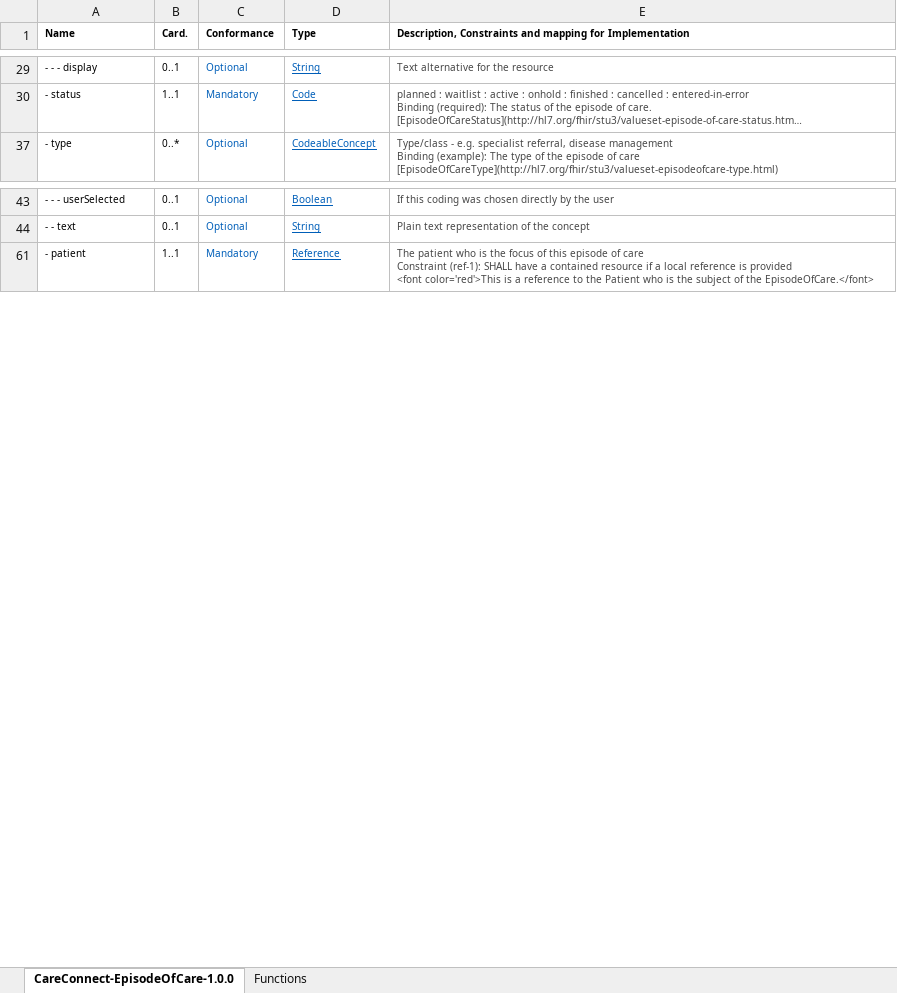
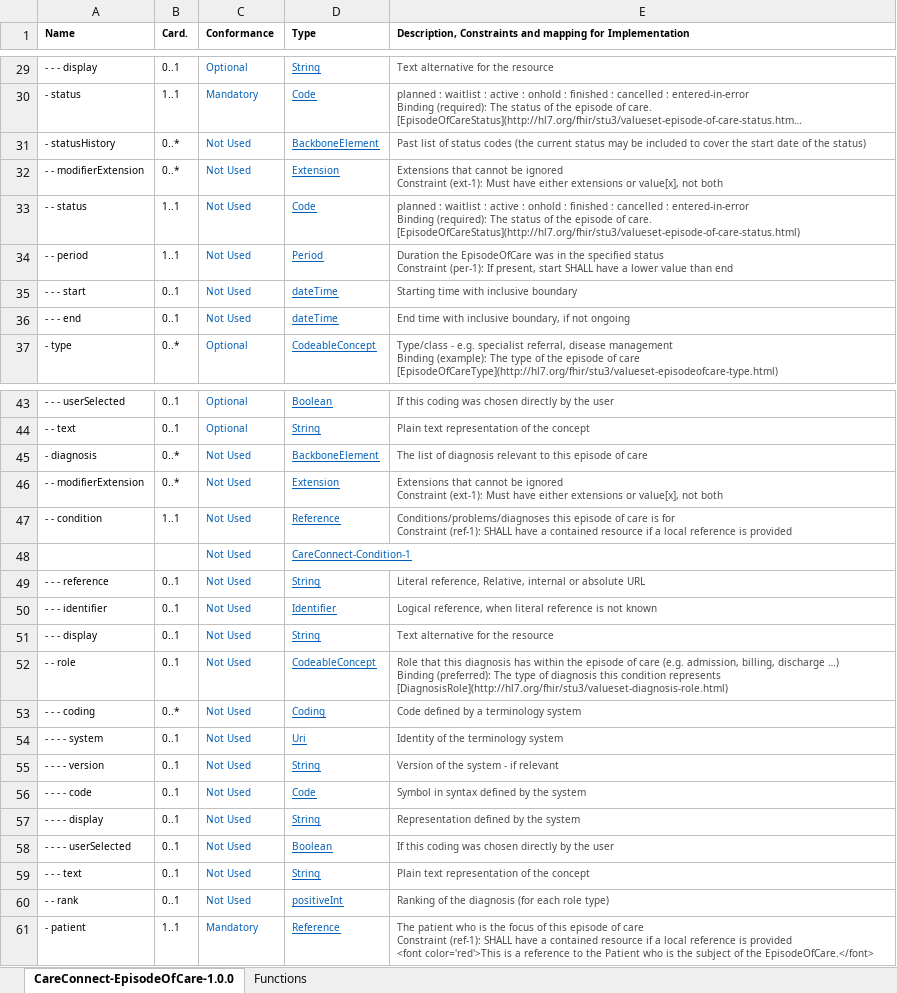
Before and after one commit to nhsconnect/FHIR-Maternity-Record, an Excel workbook: Excel_profile_templates/Profile Template - CC EpisodeOfCare Professional contacts.xlsx, sheet CareConnect-EpisodeOfCare-1.0.0, drawn as a sheet; only a part is shown, gaps mark what is left out; long unchanged cells end in …; values as stored, in another font and other column widths than the file's, no borders; charts and pictures and conditional formats not drawn; ↵ is a line break in a cell; the diff covers the shown part only; the diff names each change by its address in the sheet, - before the commit and + after, or states it on an @@ line.

```diff
--- a/Excel_profile_templates/Profile Template - CC EpisodeOfCare Professional contacts.xlsx (sheet CareConnect-EpisodeOfCare-1.0.0)
+++ b/Excel_profile_templates/Profile Template - CC EpisodeOfCare Professional contacts.xlsx (sheet CareConnect-EpisodeOfCare-1.0.0)
@@ row 31 unhidden: - statusHistory | 0..* | Not Used | BackboneElement | Past list of status codes (the current status may be included to cover the start date of the status) @@
@@ row 32 unhidden: - - modifierExtension | 0..* | Not Used | Extension | Extensions that cannot be ignored ↵ Constraint (ext-1): Must have either extensions or value[x], not both @@
@@ row 33 unhidden: - - status | 1..1 | Not Used | Code | planned : waitlist : active : onhold : finished : cancelled : entered-in-error ↵ Binding (required): The status of the episode of care. [EpisodeOfCareStatus](http://hl7.org/fhir/stu3/valueset-episode-of-care-status.html) @@
@@ row 34 unhidden: - - period | 1..1 | Not Used | Period | Duration the EpisodeOfCare was in the specified status ↵ Constraint (per-1): If present, start SHALL have a lower value than end @@
@@ row 35 unhidden: - - - start | 0..1 | Not Used | dateTime | Starting time with inclusive boundary @@
@@ row 36 unhidden: - - - end | 0..1 | Not Used | dateTime | End time with inclusive boundary, if not ongoing @@
@@ row 45 unhidden: - diagnosis | 0..* | Not Used | BackboneElement | The list of diagnosis relevant to this episode of care @@
@@ row 46 unhidden: - - modifierExtension | 0..* | Not Used | Extension | Extensions that cannot be ignored ↵ Constraint (ext-1): Must have either extensions or value[x], not both @@
@@ row 47 unhidden: - - condition | 1..1 | Not Used | Reference | Conditions/problems/diagnoses this episode of care is for ↵ Constraint (ref-1): SHALL have a contained resource if a local reference is provided @@
@@ row 48 unhidden:  |  | Not Used | CareConnect-Condition-1 @@
@@ row 49 unhidden: - - - reference | 0..1 | Not Used | String | Literal reference, Relative, internal or absolute URL @@
@@ row 50 unhidden: - - - identifier | 0..1 | Not Used | Identifier | Logical reference, when literal reference is not known @@
@@ row 51 unhidden: - - - display | 0..1 | Not Used | String | Text alternative for the resource @@
@@ row 52 unhidden: - - role | 0..1 | Not Used | CodeableConcept | Role that this diagnosis has within the episode of care (e.g. admission, billing, discharge …) ↵ Binding (preferred): The type of diagnosis this condition represents [DiagnosisRole](http://hl7.org/fhir/stu3/valueset-diagnosis-role.html) @@
@@ row 53 unhidden: - - - coding | 0..* | Not Used | Coding | Code defined by a terminology system @@
@@ row 54 unhidden: - - - - system | 0..1 | Not Used | Uri | Identity of the terminology system @@
@@ row 55 unhidden: - - - - version | 0..1 | Not Used | String | Version of the system - if relevant @@
@@ row 56 unhidden: - - - - code | 0..1 | Not Used | Code | Symbol in syntax defined by the system @@
@@ row 57 unhidden: - - - - display | 0..1 | Not Used | String | Representation defined by the system @@
@@ row 58 unhidden: - - - - userSelected | 0..1 | Not Used | Boolean | If this coding was chosen directly by the user @@
@@ row 59 unhidden: - - - text | 0..1 | Not Used | String | Plain text representation of the concept @@
@@ row 60 unhidden: - - rank | 0..1 | Not Used | positiveInt | Ranking of the diagnosis (for each role type) @@
```
Also changed, not shown: 2 added rows, 37 hidden or unhidden rows and 1 edited cell elsewhere in this sheet, hidden cells, charts or pictures.
